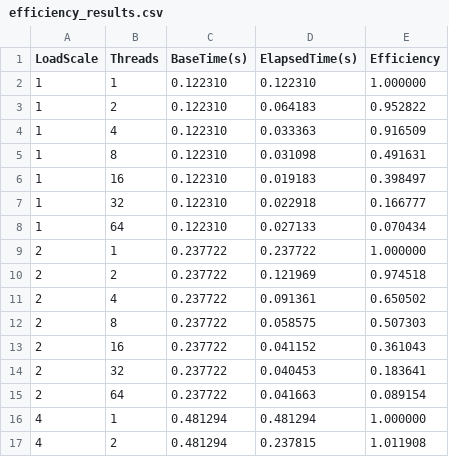
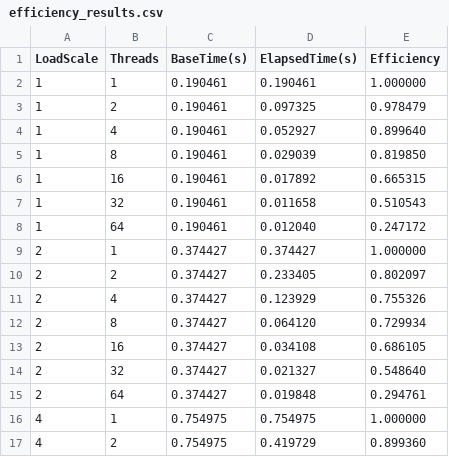
Before and after one commit to davialmeida135/CAD, a CSV file: atv12/efficiency_results.csv, drawn as a sheet; only a part is shown; the diff covers the shown part only.

```diff
--- a/atv12/efficiency_results.csv
+++ b/atv12/efficiency_results.csv
@@ -1,17 +1,17 @@
 LoadScale,Threads,BaseTime(s),ElapsedTime(s),Efficiency
-1,1,0.122310,0.122310,1.000000
-1,2,0.122310,0.064183,0.952822
-1,4,0.122310,0.033363,0.916509
-1,8,0.122310,0.031098,0.491631
-1,16,0.122310,0.019183,0.398497
-1,32,0.122310,0.022918,0.166777
-1,64,0.122310,0.027133,0.070434
-2,1,0.237722,0.237722,1.000000
-2,2,0.237722,0.121969,0.974518
-2,4,0.237722,0.091361,0.650502
-2,8,0.237722,0.058575,0.507303
-2,16,0.237722,0.041152,0.361043
-2,32,0.237722,0.040453,0.183641
-2,64,0.237722,0.041663,0.089154
-4,1,0.481294,0.481294,1.000000
-4,2,0.481294,0.237815,1.011908
+1,1,0.190461,0.190461,1.000000
+1,2,0.190461,0.097325,0.978479
+1,4,0.190461,0.052927,0.899640
+1,8,0.190461,0.029039,0.819850
+1,16,0.190461,0.017892,0.665315
+1,32,0.190461,0.011658,0.510543
+1,64,0.190461,0.012040,0.247172
+2,1,0.374427,0.374427,1.000000
+2,2,0.374427,0.233405,0.802097
+2,4,0.374427,0.123929,0.755326
+2,8,0.374427,0.064120,0.729934
+2,16,0.374427,0.034108,0.686105
+2,32,0.374427,0.021327,0.548640
+2,64,0.374427,0.019848,0.294761
+4,1,0.754975,0.754975,1.000000
+4,2,0.754975,0.419729,0.899360
```
Also changed, not shown: 95 edited cells elsewhere in this file, 2 other files.
